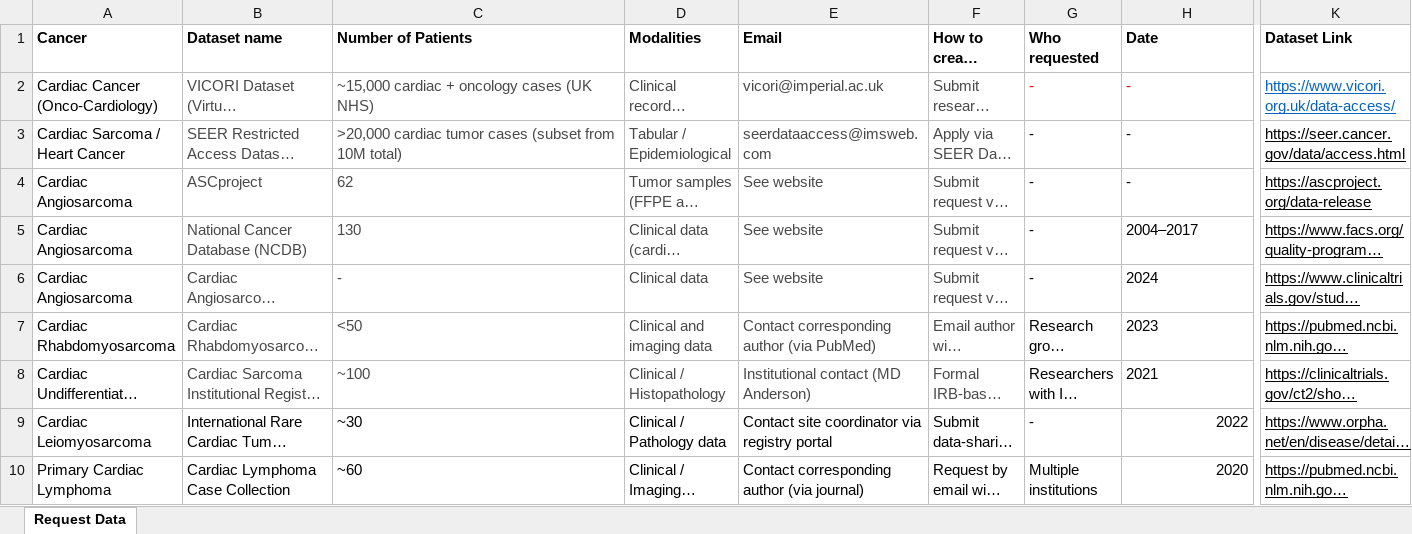
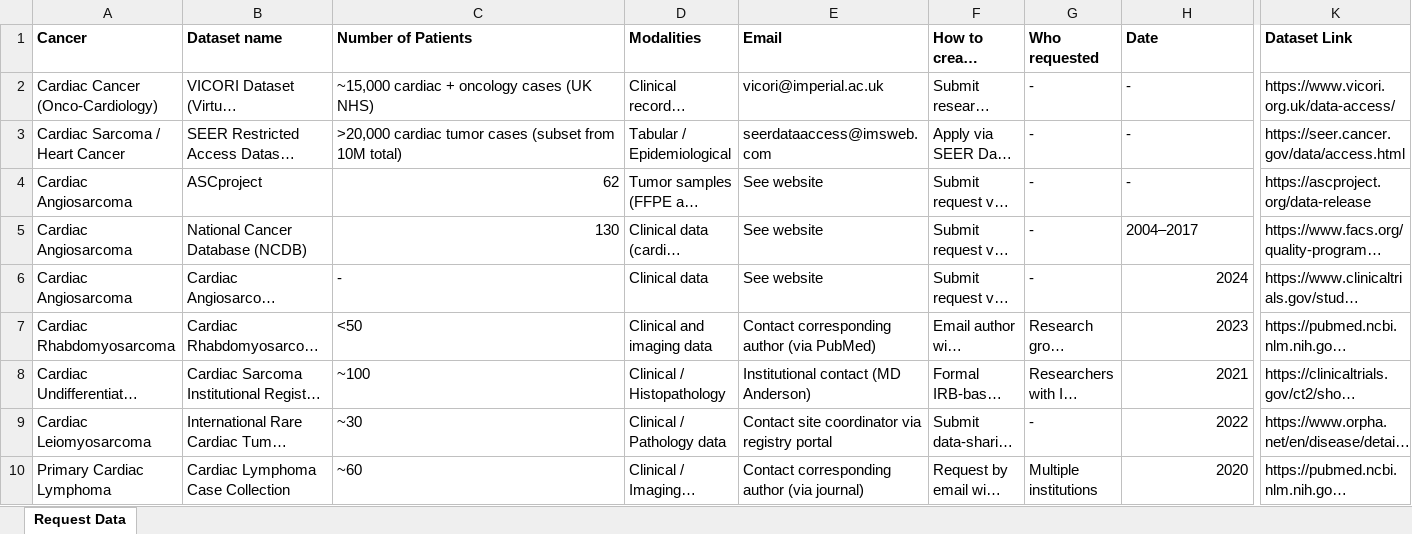
Before and after one commit to leilabidad/Vircolab, an Excel workbook: docs/Request Data.xlsx, sheet Request Data, drawn as a sheet; only a part is shown, gaps mark what is left out; long unchanged cells end in …; values as stored, in another font and other column widths than the file's, no borders; charts and pictures not drawn; the diff covers the shown part only; the diff names each change by its address in the sheet, - before the commit and + after, or states it on an @@ line.

Commit message:
Add files via upload

```diff
--- a/docs/Request Data.xlsx (sheet Request Data)
+++ b/docs/Request Data.xlsx (sheet Request Data)
-B2:F8 text colour: #494949
+B2:F8 text colour: black
-G2:H2 text colour: #FF0000
+G2:H2 text colour: black
-K2:K10 underline: on
+K2:K10 underline: off
-K2 text colour: #0563C1
+K2 text colour: black
-C4:C5 alignment: left
+C4:C5 alignment: right
-H6:H8 alignment: left
+H6:H8 alignment: right
```
Also changed, not shown: cell formats elsewhere in this sheet, charts or pictures.
